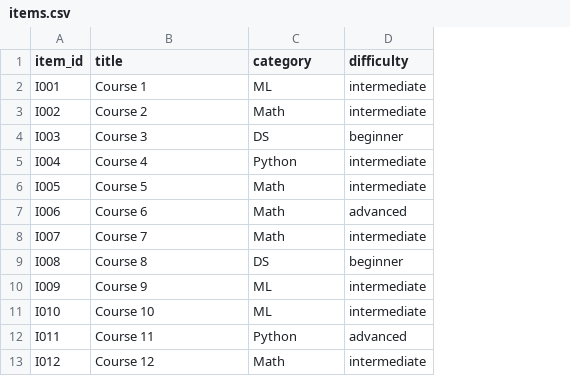
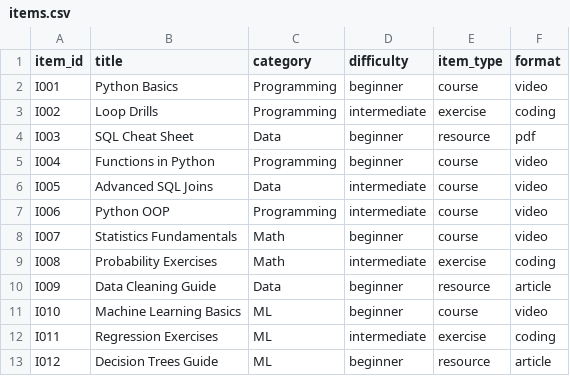
Before and after one commit to mayurbari28/Learning_Recd_Sys, a CSV file: data/items.csv, drawn as a sheet; only a part is shown; the diff covers the shown part only; the diff names each change by its address in the sheet, - before the commit and + after, or states it on an @@ line.

Commit message:
Enhanced items category

```diff
--- a/data/items.csv
+++ b/data/items.csv
+column E (item_type), rows 2-13: course | exercise | resource | course | course | course | course | exercise | resource | course | exercise | resource
+column F (format), rows 2-13: video | coding | pdf | video | video | video | video | coding | article | video | coding | article
-B2 (title): Course 1
+B2 (title): Python Basics
-C2 (category): ML
+C2 (category): Programming
-D2 (difficulty): intermediate
+D2 (difficulty): beginner
-B3 (title): Course 2
+B3 (title): Loop Drills
-C3 (category): Math
+C3 (category): Programming
-B4 (title): Course 3
+B4 (title): SQL Cheat Sheet
-C4 (category): DS
+C4 (category): Data
-B5 (title): Course 4
+B5 (title): Functions in Python
-C5 (category): Python
+C5 (category): Programming
-D5 (difficulty): intermediate
+D5 (difficulty): beginner
-B6 (title): Course 5
+B6 (title): Advanced SQL Joins
-C6 (category): Math
+C6 (category): Data
-B7 (title): Course 6
+B7 (title): Python OOP
-C7 (category): Math
+C7 (category): Programming
-D7 (difficulty): advanced
+D7 (difficulty): intermediate
-B8 (title): Course 7
+B8 (title): Statistics Fundamentals
-D8 (difficulty): intermediate
+D8 (difficulty): beginner
-B9 (title): Course 8
+B9 (title): Probability Exercises
-C9 (category): DS
+C9 (category): Math
-D9 (difficulty): beginner
+D9 (difficulty): intermediate
-B10 (title): Course 9
+B10 (title): Data Cleaning Guide
-C10 (category): ML
+C10 (category): Data
-D10:D11 (difficulty): intermediate
+D10:D11 (difficulty): beginner
-B11 (title): Course 10
+B11 (title): Machine Learning Basics
-B12 (title): Course 11
+B12 (title): Regression Exercises
-C12 (category): Python
+C12 (category): ML
-D12 (difficulty): advanced
+D12 (difficulty): intermediate
-B13 (title): Course 12
+B13 (title): Decision Trees Guide
-C13 (category): Math
+C13 (category): ML
-D13 (difficulty): intermediate
+D13 (difficulty): beginner
```
Also changed, not shown: 51 edited cells elsewhere in this file, data/interactions.csv, 4 other files.
